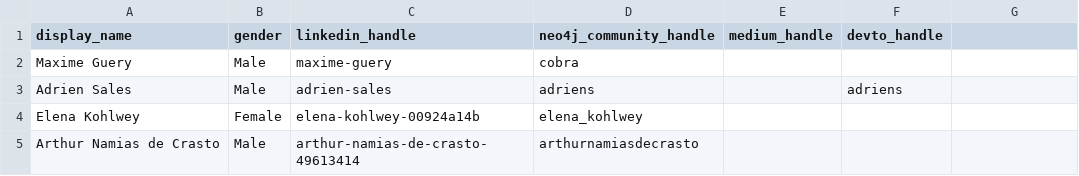
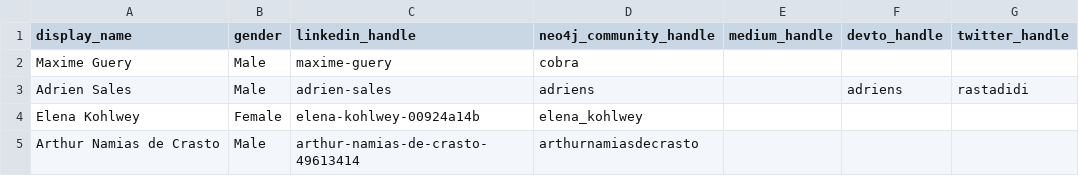
Before and after one commit to adriens/neo4j-ninjas, a CSV file: data/social-accounts.csv, drawn as a sheet; only a part is shown; the diff names each change by its address in the sheet, - before the commit and + after, or states it on an @@ line.

Commit message:
Update social-accounts.csv
Add twitter handle

```diff
--- a/data/social-accounts.csv
+++ b/data/social-accounts.csv
-G1: (empty)
+G1: twitter_handle
-G3 (twitter_handle): (empty)
+G3 (twitter_handle): rastadidi
```
